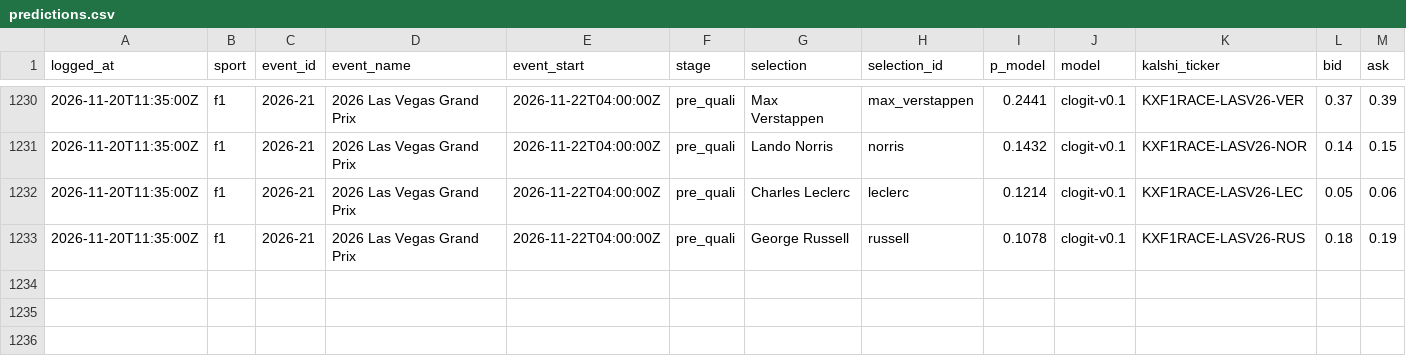
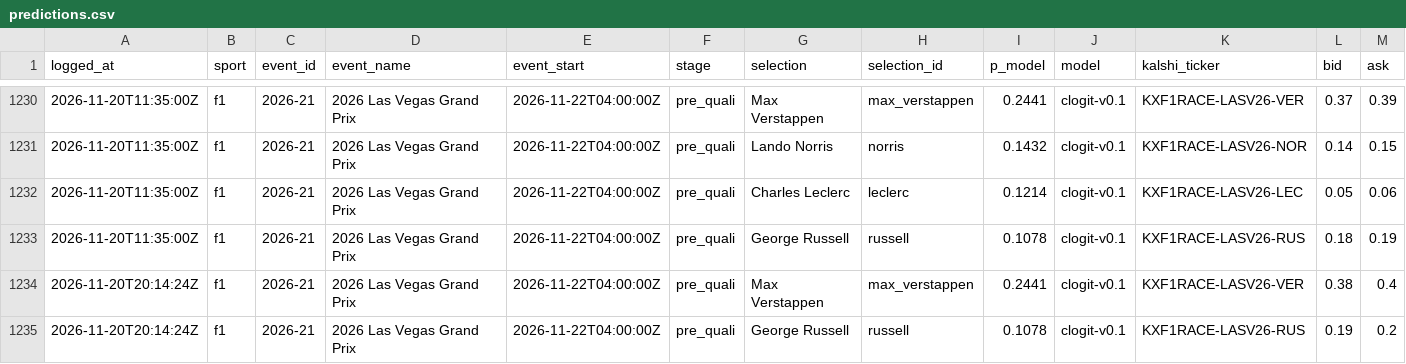
Before and after one commit to huuhuannt1998/f1-lol-quant, a CSV file: ledger/predictions.csv, drawn as a sheet; only a part is shown, gaps mark what is left out; rows hold the shown columns only; the diff names each change by its address in the sheet, - before the commit and + after, or states it on an @@ line.

```diff
--- a/ledger/predictions.csv
+++ b/ledger/predictions.csv
+row 1234: 2026-11-20T20:14:24Z | f1 | 2026-21 | 2026 Las Vegas Grand Prix | 2026-11-22T04:00:00Z | pre_quali | Max Verstappen | max_verstappen | 0.2441 | clogit-v0.1 | KXF1RACE-LASV26-VER | 0.38 | 0.4
+row 1235: 2026-11-20T20:14:24Z | f1 | 2026-21 | 2026 Las Vegas Grand Prix | 2026-11-22T04:00:00Z | pre_quali | George Russell | russell | 0.1078 | clogit-v0.1 | KXF1RACE-LASV26-RUS | 0.19 | 0.2
```
Also changed, not shown: 3 other files.
